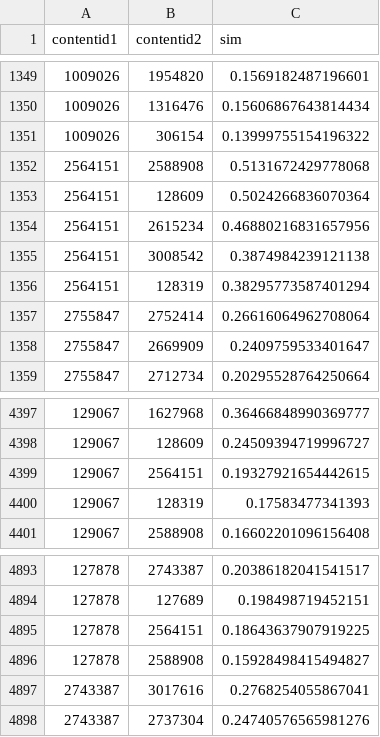
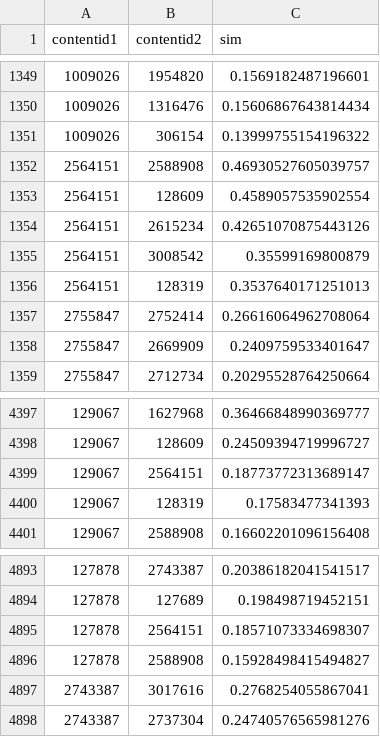
Before and after one commit to milk0621/project-jeonbuk-tour, a CSV file: datas/recommend_region.csv, drawn as a sheet; only a part is shown, gaps mark what is left out; the diff covers the shown part only.

```diff
--- a/datas/recommend_region.csv
+++ b/datas/recommend_region.csv
@@ -1351,7 +1351,7 @@ contentid1,contentid2,sim
 1009026,306154,0.13999755154196322
-2564151,2588908,0.5131672429778068
-2564151,128609,0.5024266836070364
-2564151,2615234,0.46880216831657956
-2564151,3008542,0.3874984239121138
-2564151,128319,0.38295773587401294
+2564151,2588908,0.46930527605039757
+2564151,128609,0.4589057535902554
+2564151,2615234,0.42651070875443126
+2564151,3008542,0.35599169800879
+2564151,128319,0.3537640171251013
 2755847,2752414,0.26616064962708064
@@ -4398,3 +4398,3 @@ contentid1,contentid2,sim
 129067,128609,0.24509394719996727
-129067,2564151,0.19327921654442615
+129067,2564151,0.18773772313689147
 129067,128319,0.17583477341393
@@ -4894,3 +4894,3 @@ contentid1,contentid2,sim
 127878,127689,0.198498719452151
-127878,2564151,0.18643637907919225
+127878,2564151,0.18571073334698307
 127878,2588908,0.15928498415494827
```
Also changed, not shown: 5 added rows, 5 removed rows and 1 edited cell elsewhere in this file, 6 other files.
